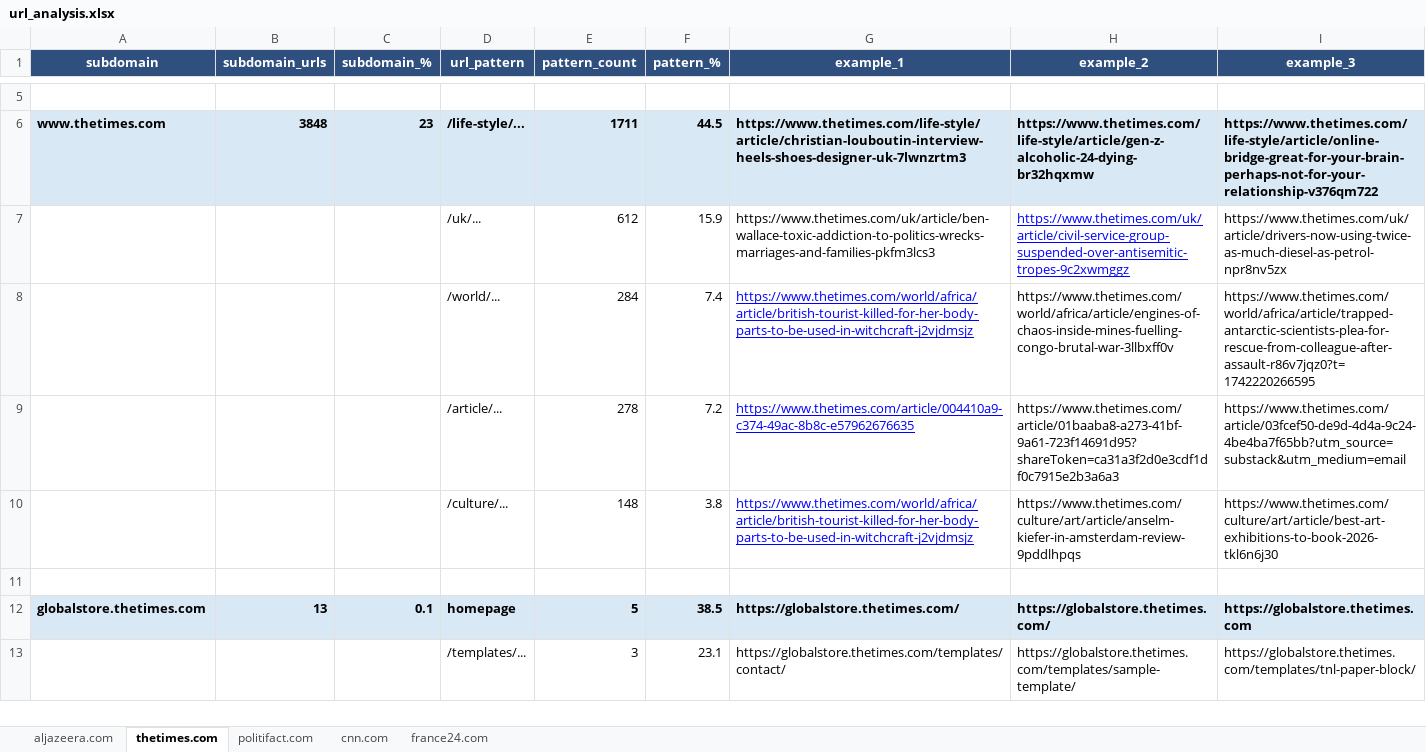
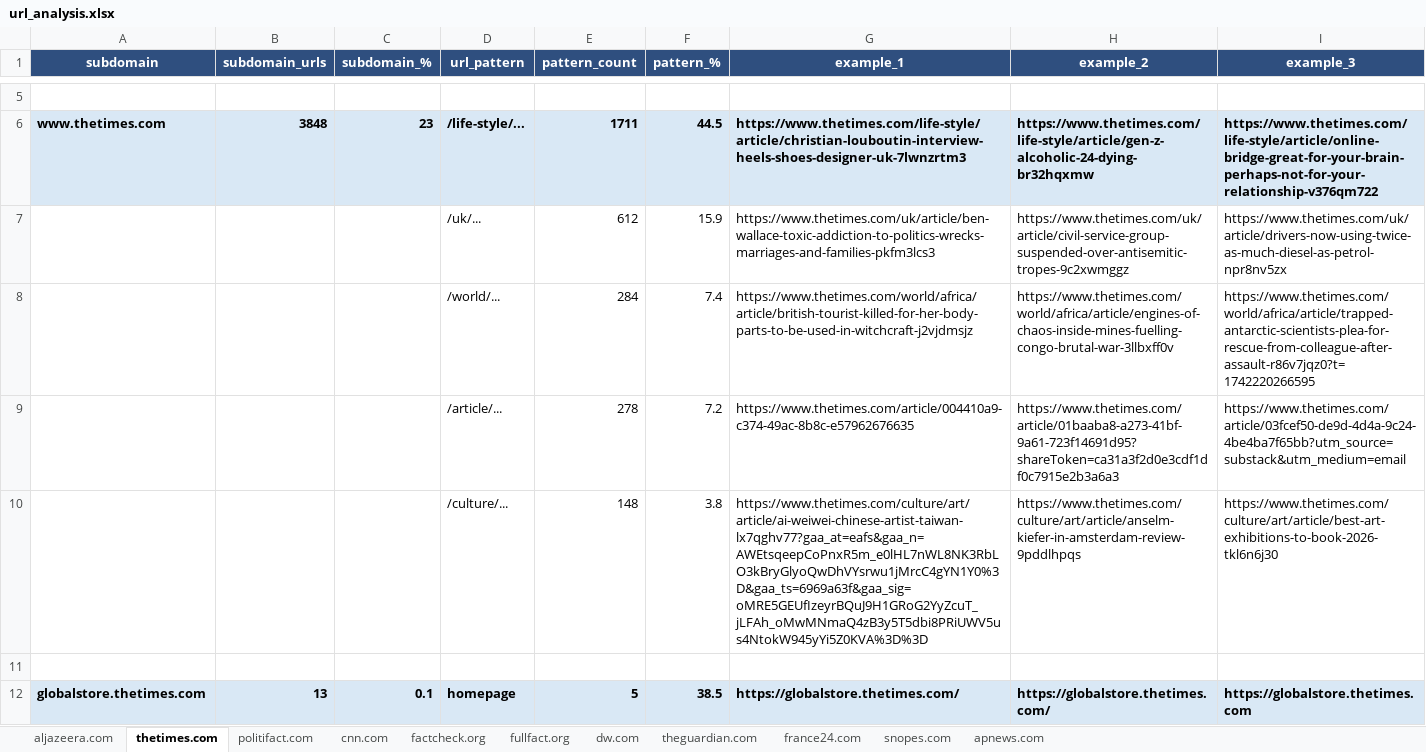
Before and after one commit to marwahmh/TriplesExtractionFromWebLLMs, an Excel workbook: url_analysis.xlsx, sheet thetimes.com, drawn as a sheet; only a part is shown, gaps mark what is left out; the shorter side is filled out with more unchanged rows; values as stored, in another font and other column widths than the file's, no borders; the diff names each change by its address in the sheet, - before the commit and + after, or states it on an @@ line.

```diff
--- a/url_analysis.xlsx (sheet thetimes.com)
+++ b/url_analysis.xlsx (sheet thetimes.com)
+sheet tab: factcheck.org
+sheet tab: fullfact.org
+sheet tab: dw.com
+sheet tab: theguardian.com
+sheet tab: snopes.com
+sheet tab: apnews.com
@@ H7 underline: on → off, text colour: #0000FF → black @@
@@ G8:G10 underline: on → off, text colour: #0000FF → black @@
-G10 (example_1): https://www.thetimes.com/world/africa/article/british-tourist-killed-for-her-body-parts-to-be-used-in-witchcraft-j2vjdmsjz
+G10 (example_1): https://www.thetimes.com/culture/art/article/ai-weiwei-chinese-artist-taiwan-lx7qghv77?gaa_at=eafs&gaa_n=AWEtsqeepCoPnxR5m_e0lHL7nWL8NK3RbLO3kBryGlyoQwDhVYsrwu1jMrcC4gYN1Y0%3D&gaa_ts=6969a63f&gaa_sig=oMRE5GEUfIzeyrBQuJ9H1GRoG2YyZcuT_jLFAh_oMwMNmaQ4zB3y5T5dbi8PRiUWV5us4NtokW945yYi5Z0KVA%3D%3D
```
Also changed, not shown: 7 other files.
